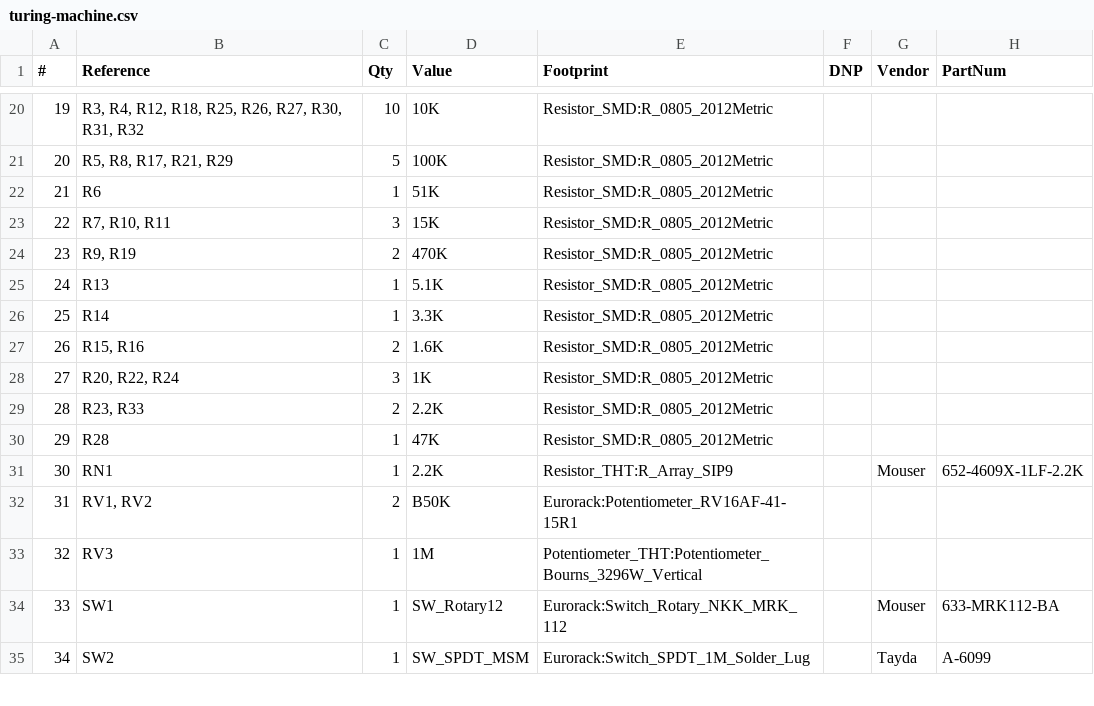
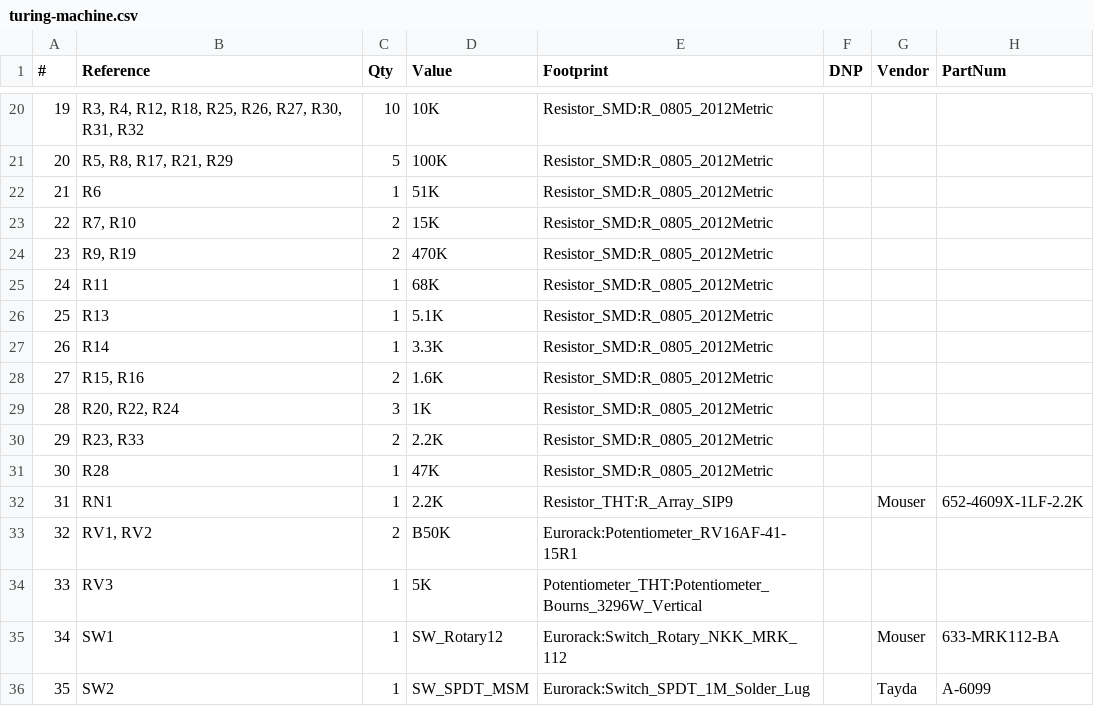
Before and after one commit to thismatters/EurorackTuringMachine, a CSV file: turing-machine.csv, drawn as a sheet; only a part is shown, gaps mark what is left out; addresses are those after the commit; the diff names each change by its address in the sheet, - before the commit and + after, or states it on an @@ line.

```diff
--- a/turing-machine.csv
+++ b/turing-machine.csv
-B23 (Reference): R7, R10, R11
+B23 (Reference): R7, R10
-C23 (Qty): 3
+C23 (Qty): 2
+row 25: 24 | R11 | 1 | 68K | Resistor_SMD:R_0805_2012Metric
@@ column A (#) renumbered from row 26 down @@
-D34 (Value): 1M
+D34 (Value): 5K
```
Also changed, not shown: 3 other files.
